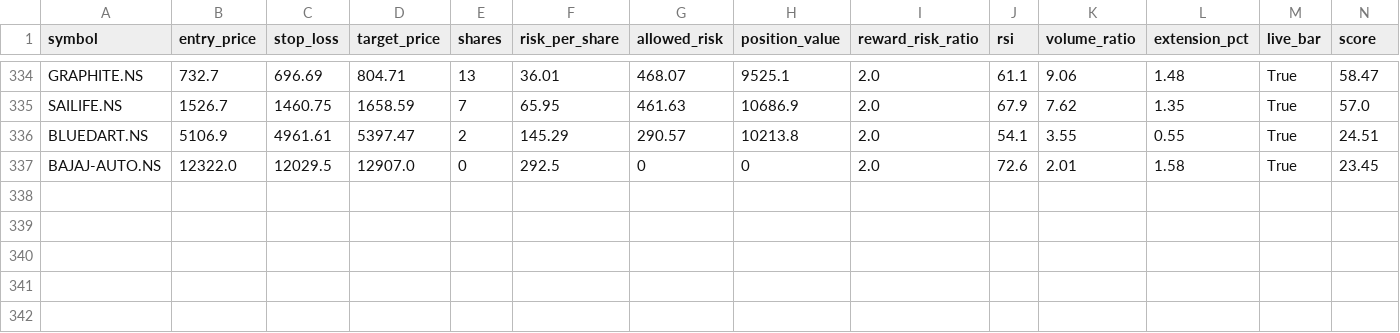
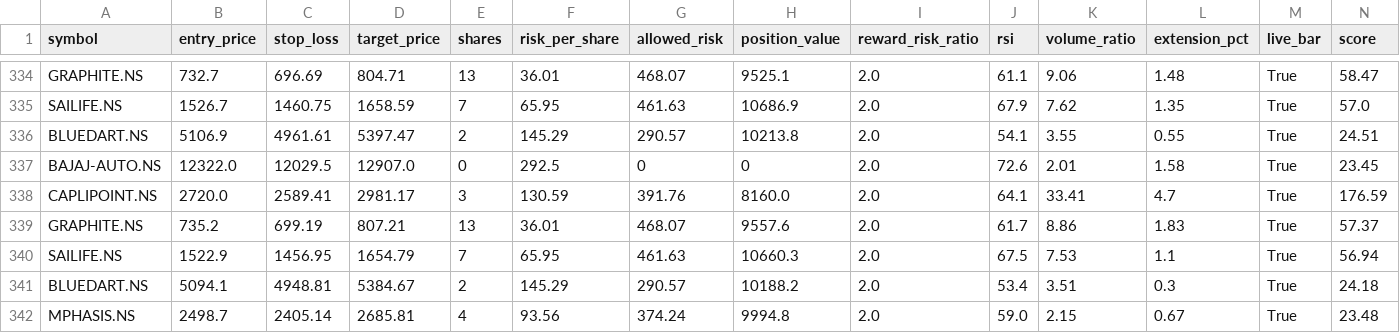
Before and after one commit to eeshanshukla12-star/nse_screener_1_.py, a CSV file: signals_log.csv, drawn as a sheet; only a part is shown, gaps mark what is left out; rows hold the shown columns only; the diff names each change by its address in the sheet, - before the commit and + after, or states it on an @@ line.

Commit message:
Update signal log [skip ci]

```diff
--- a/signals_log.csv
+++ b/signals_log.csv
+row 338: CAPLIPOINT.NS | 2720.0 | 2589.41 | 2981.17 | 3 | 130.59 | 391.76 | 8160.0 | 2.0 | 64.1 | 33.41 | 4.7 | True | 176.59
+row 339: GRAPHITE.NS | 735.2 | 699.19 | 807.21 | 13 | 36.01 | 468.07 | 9557.6 | 2.0 | 61.7 | 8.86 | 1.83 | True | 57.37
+row 340: SAILIFE.NS | 1522.9 | 1456.95 | 1654.79 | 7 | 65.95 | 461.63 | 10660.3 | 2.0 | 67.5 | 7.53 | 1.1 | True | 56.94
+row 341: BLUEDART.NS | 5094.1 | 4948.81 | 5384.67 | 2 | 145.29 | 290.57 | 10188.2 | 2.0 | 53.4 | 3.51 | 0.3 | True | 24.18
+row 342: MPHASIS.NS | 2498.7 | 2405.14 | 2685.81 | 4 | 93.56 | 374.24 | 9994.8 | 2.0 | 59.0 | 2.15 | 0.67 | True | 23.48
```
